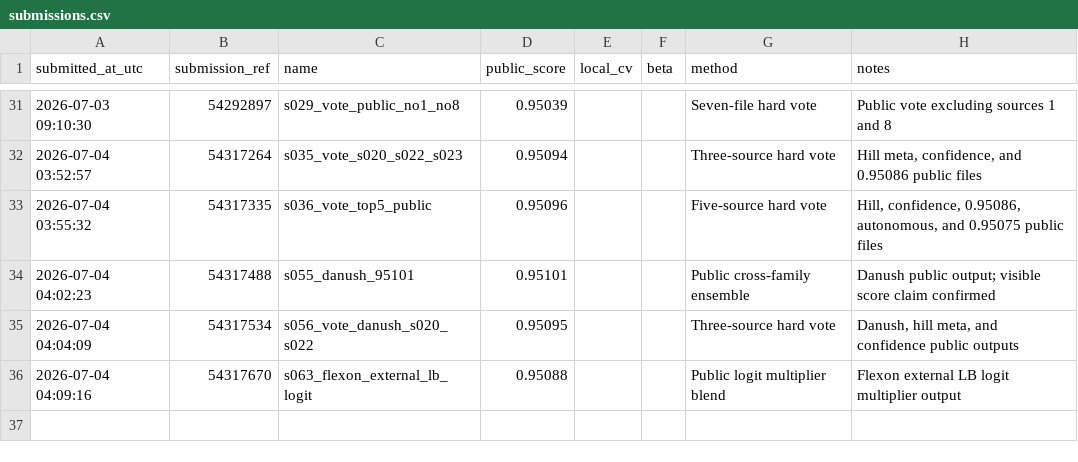
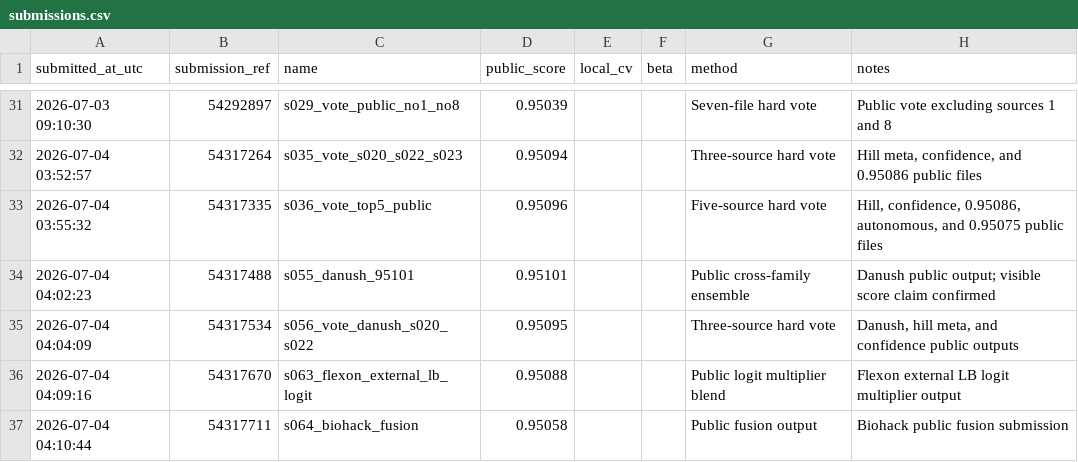
Before and after one commit to Beiciccc/predicting-student-health-risk, a CSV file: reports/submissions.csv, drawn as a sheet; only a part is shown, gaps mark what is left out.

Commit message:
Record submission s064

```diff
--- a/reports/submissions.csv
+++ b/reports/submissions.csv
@@ -36 +36,2 @@ submitted_at_utc,submission_ref,name,public_score,local_cv,beta,method,notes
 2026-07-04 04:09:16,54317670,s063_flexon_external_lb_logit,0.95088,,,Public logit multiplier blend,Flexon external LB logit multiplier output
+2026-07-04 04:10:44,54317711,s064_biohack_fusion,0.95058,,,Public fusion output,Biohack public fusion submission
```
Also changed, not shown: 3 other files.
